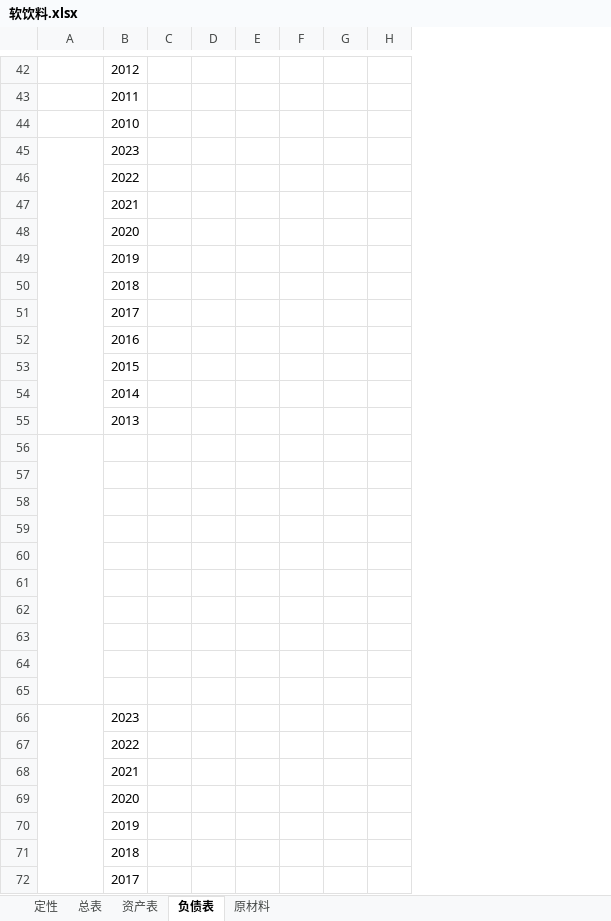
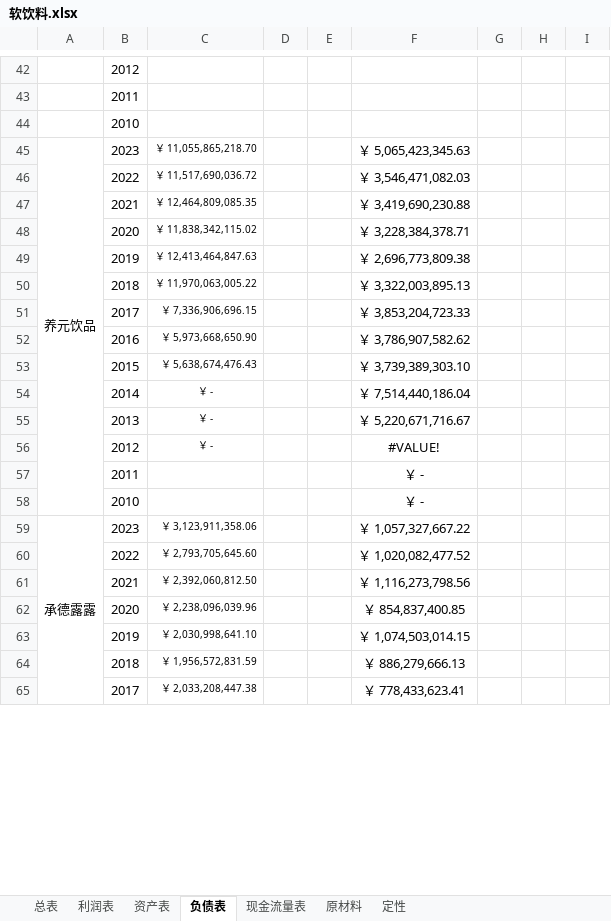
Before and after one commit to leaves-27/finance, an Excel workbook: 行业/食品饮料/软饮料/软饮料.xlsx, sheet 负债表, drawn as a sheet; only a part is shown, gaps mark what is left out; values as stored, in another font and other column widths than the file's, no borders; removed rows and columns are numbered as before the commit, all else as after; rows hold the shown columns only; the diff covers the shown part only; the diff names each change by its address in the sheet, - before the commit and + after, or states it on an @@ line.

```diff
--- a/行业/食品饮料/软饮料/软饮料.xlsx (sheet 负债表)
+++ b/行业/食品饮料/软饮料/软饮料.xlsx (sheet 负债表)
+sheet tab: 利润表
+sheet tab: 现金流量表
@@ sheet tab order changed: 总表 | 利润表 | 资产表 | 负债表 | 现金流量表 | 原材料 | 定性 @@
-column C, empty
+column C, rows 45-56: ￥ 11,055,865,218.70 | ￥ 11,517,690,036.72 | ￥ 12,464,809,085.35 | ￥ 11,838,342,115.02 | ￥ 12,413,464,847.63 | ￥ 11,970,063,005.22 | ￥ 7,336,906,696.15 | ￥ 5,973,668,650.90 | ￥ 5,638,674,476.43 | ￥ - | ￥ - | ￥ -; rows 60-65: ￥ 2,793,705,645.60 | ￥ 2,392,060,812.50 | ￥ 2,238,096,039.96 | ￥ 2,030,998,641.10 | ￥ 1,956,572,831.59 | ￥ 2,033,208,447.38
+column D, empty
-column E, empty
+column F, rows 45-58: ￥ 5,065,423,345.63 | ￥ 3,546,471,082.03 | ￥ 3,419,690,230.88 | ￥ 3,228,384,378.71 | ￥ 2,696,773,809.38 | ￥ 3,322,003,895.13 | ￥ 3,853,204,723.33 | ￥ 3,786,907,582.62 | ￥ 3,739,389,303.10 | ￥ 7,514,440,186.04 | ￥ 5,220,671,716.67 | #VALUE! | ￥ - | ￥ -; rows 60-65: ￥ 1,020,082,477.52 | ￥ 1,116,273,798.56 | ￥ 854,837,400.85 | ￥ 1,074,503,014.15 | ￥ 886,279,666.13 | ￥ 778,433,623.41
-A45: (empty)
+A45: 养元饮品
-A45:A55 merged
+A45:A58 merged
-A56:A65 merged
-row 56: (empty)
+row 56:  | 2012 | ￥ - |  |  | #VALUE!
-row 57: (empty)
+row 57:  | 2011 |  |  |  | ￥ -
-row 58: (empty)
-row 59: (empty)
-row 60: (empty)
-row 61: (empty)
-row 62: (empty)
-row 63: (empty)
-row 64: (empty)
-row 65: (empty)
-A66:A75 merged
-B58: 2023
+B58: 2010
+row 59: 承德露露 | 2023 | ￥ 3,123,911,358.06 |  |  | ￥ 1,057,327,667.22
```
Also changed, not shown: 102 added rows elsewhere in this sheet, sheet 总表, sheet 资产表, formulas that keep their value, 行业/食品饮料/调味品/调味品.xlsx, 17 other files.
